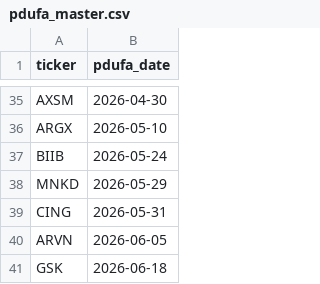
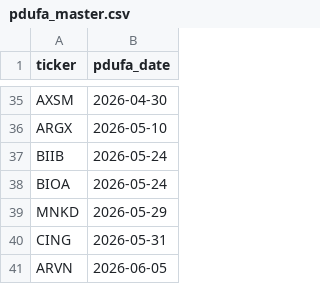
Before and after one commit to sbarak/PDUFA_Parser, a CSV file: Calendar Agent/data/pdufa_master.csv, drawn as a sheet; only a part is shown, gaps mark what is left out; the shorter side is filled out with more unchanged rows; the diff names each change by its address in the sheet, - before the commit and + after, or states it on an @@ line.

Commit message:
chore: daily PDUFA update 2026-02-11T05:13:08Z

```diff
--- a/Calendar Agent/data/pdufa_master.csv
+++ b/Calendar Agent/data/pdufa_master.csv
+row 38: BIOA | 2026-05-24
```
